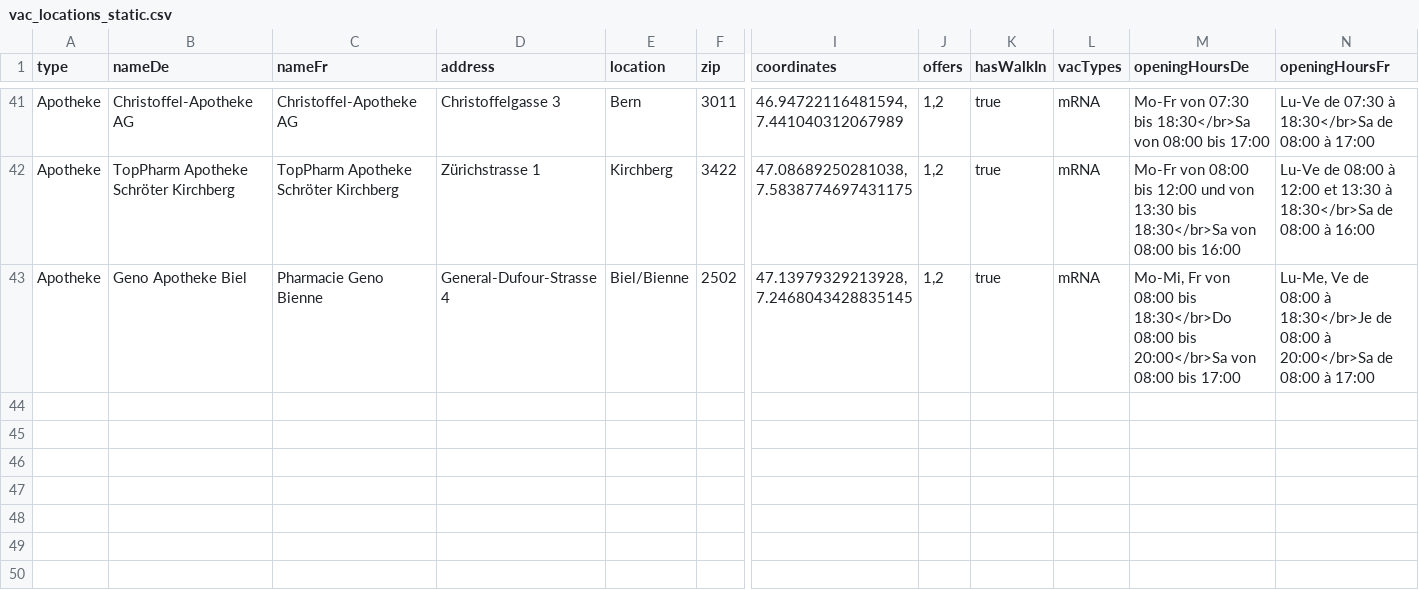
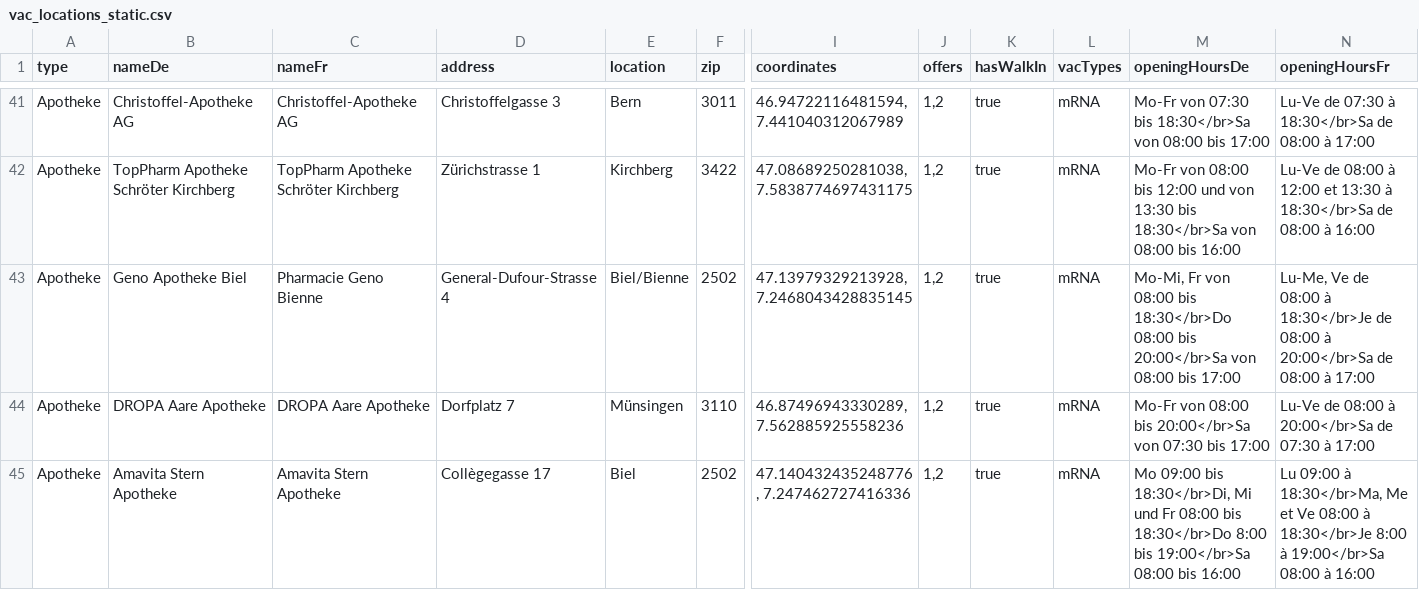
Before and after one commit to openDataBE/VacOffer, a CSV file: vac_locations_static.csv, drawn as a sheet; only a part is shown, gaps mark what is left out; rows hold the shown columns only; the diff names each change by its address in the sheet, - before the commit and + after, or states it on an @@ line.

Commit message:
added vac-offers

```diff
--- a/vac_locations_static.csv
+++ b/vac_locations_static.csv
+row 44: Apotheke | DROPA Aare Apotheke | DROPA Aare Apotheke | Dorfplatz 7 | Münsingen | 3110 | 46.87496943330289, 7.562885925558236 | 1,2 | true | mRNA | Mo-Fr von 08:00 bis 20:00</br>Sa von 07:30 bis 17:00 | Lu-Ve de 08:00 à 20:00</br>Sa de 07:30 à 17:00
+row 45: Apotheke | Amavita Stern Apotheke | Amavita Stern Apotheke | Collègegasse 17 | Biel | 2502 | 47.140432435248776, 7.247462727416336 | 1,2 | true | mRNA | Mo 09:00 bis 18:30</br>Di, Mi und Fr 08:00 bis 18:30</br>Do 8:00 bis 19:00</br>Sa 08:00 bis 16:00 | Lu 09:00 à 18:30</br>Ma, Me et Ve 08:00 à 18:30</br>Je 8:00 à 19:00</br>Sa 08:00 à 16:00
```
